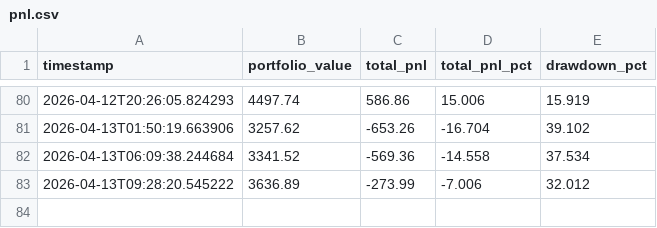
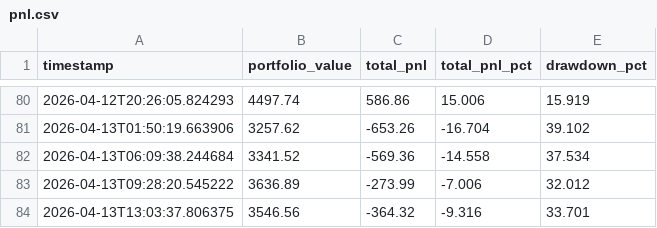
Before and after one commit to WilliamCastner/swingbot, a CSV file: logs/crypto/pnl.csv, drawn as a sheet; only a part is shown, gaps mark what is left out; the diff names each change by its address in the sheet, - before the commit and + after, or states it on an @@ line.

Commit message:
Crypto run 2026-04-13 13:03 UTC

```diff
--- a/logs/crypto/pnl.csv
+++ b/logs/crypto/pnl.csv
+row 84: 2026-04-13T13:03:37.806375 | 3546.56 | -364.32 | -9.316 | 33.701
```
Also changed, not shown: logs/crypto_strategies/3-day_momentum/pnl.csv, logs/crypto_strategies/macd_crossover/pnl.csv, 9 other files.
